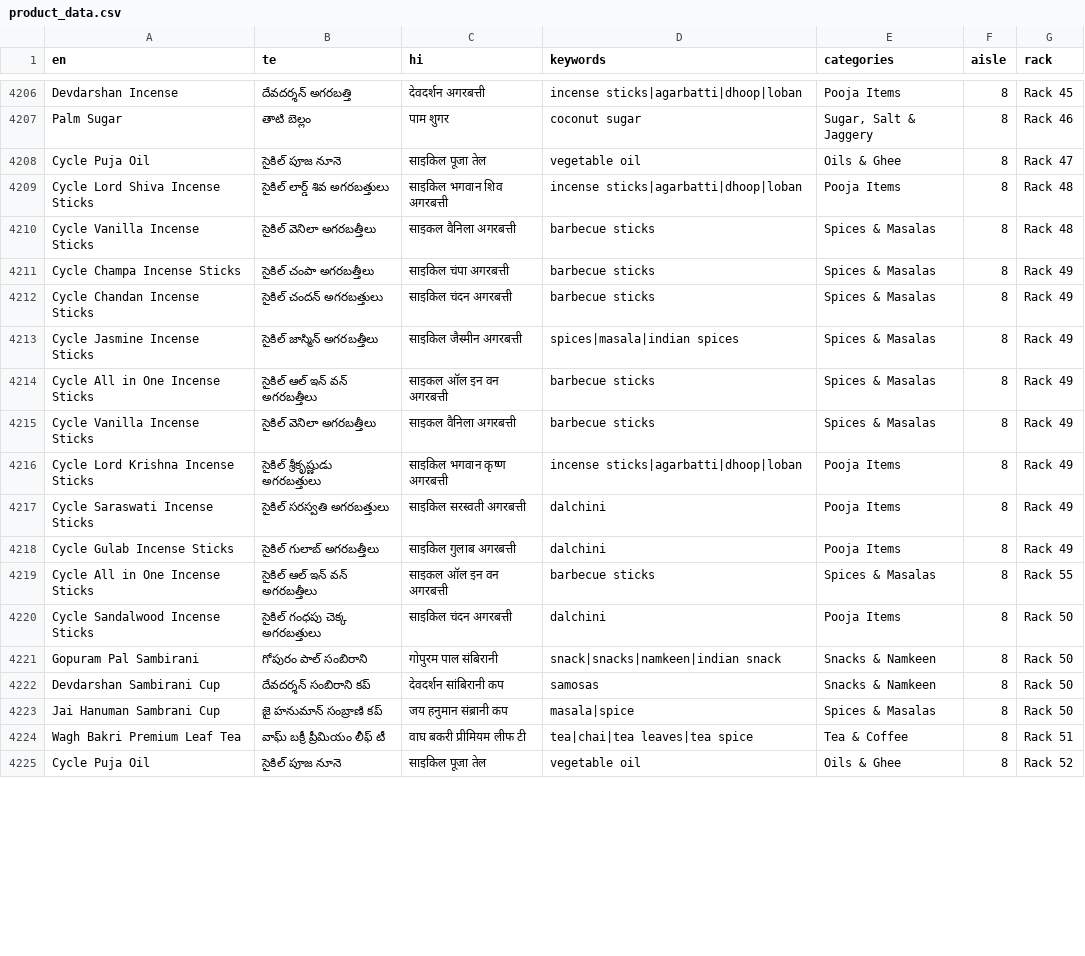
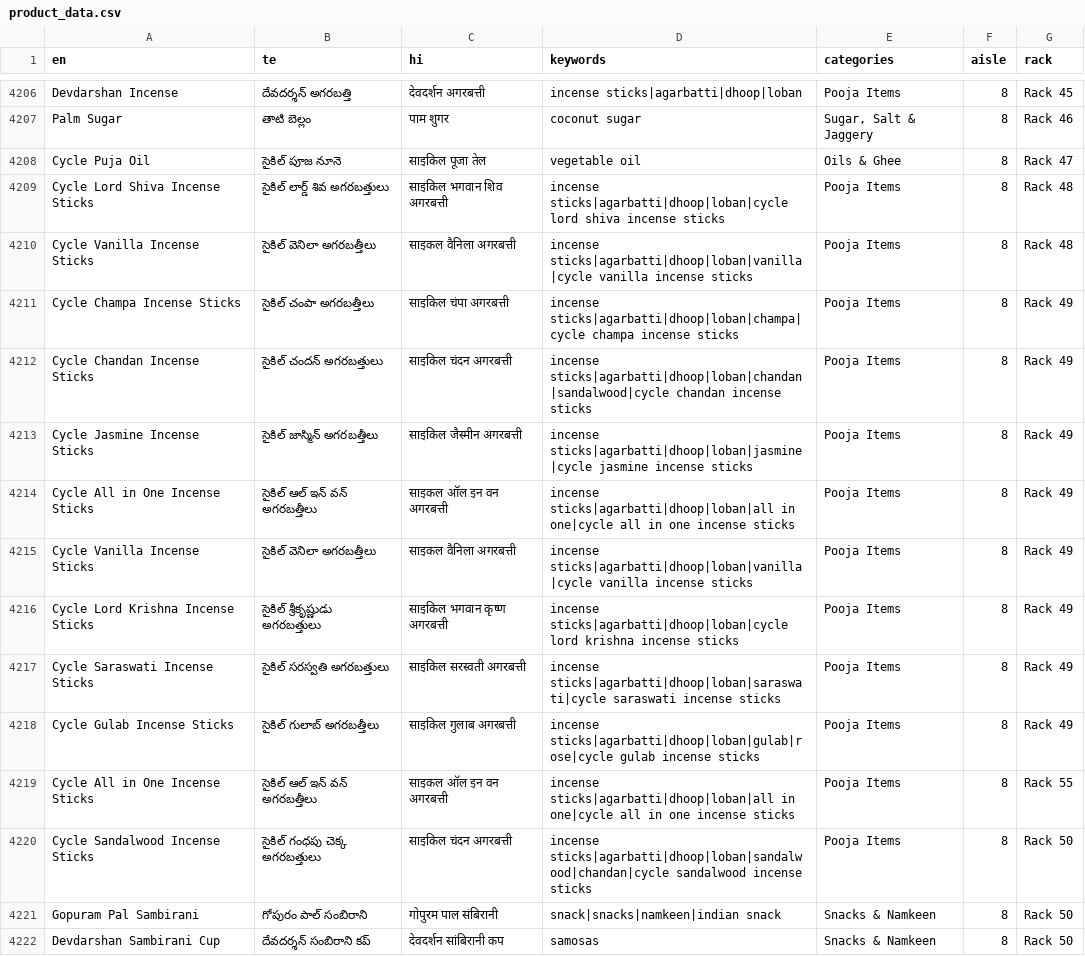
Before and after one commit to vajrang-b/bharatbazar, a CSV file: docs/json/product_data.csv, drawn as a sheet; only a part is shown, gaps mark what is left out; the shorter side is filled out with more unchanged rows; the diff covers the shown part only.

```diff
--- a/docs/json/product_data.csv
+++ b/docs/json/product_data.csv
@@ -4208,14 +4208,14 @@ Palm Sugar,తాటి బెల్లం,पाम शुगर,coconut sugar,
 Cycle Puja Oil,సైకిల్ పూజ నూనె,साइकिल पूजा तेल,vegetable oil,Oils & Ghee,8,Rack 47
-Cycle Lord Shiva Incense Sticks,సైకిల్ లార్డ్ శివ అగరబత్తులు,साइकिल भगवान शिव अगरबत्ती,incense sticks|agarbatti|dhoop|loban,Pooja Items,8,Rack 48
-Cycle Vanilla Incense Sticks,సైకిల్ వెనిలా అగరబత్తీలు,साइकल वैनिला अगरबत्ती,barbecue sticks,Spices & Masalas,8,Rack 48
-Cycle Champa Incense Sticks,సైకిల్ చంపా అగరబత్తీలు,साइकिल चंपा अगरबत्ती,barbecue sticks,Spices & Masalas,8,Rack 49
-Cycle Chandan Incense Sticks,సైకిల్ చందన్ అగరబత్తులు,साइकिल चंदन अगरबत्ती,barbecue sticks,Spices & Masalas,8,Rack 49
-Cycle Jasmine Incense Sticks,సైకిల్ జాస్మిన్ అగరబత్తీలు,साइकिल जैस्मीन अगरबत्ती,spices|masala|indian spices,Spices & Masalas,8,Rack 49
-Cycle All in One Incense Sticks,సైకిల్ ఆల్ ఇన్ వన్ అగరబత్తీలు,साइकल ऑल इन वन अगरबत्ती,barbecue sticks,Spices & Masalas,8,Rack 49
-Cycle Vanilla Incense Sticks,సైకిల్ వెనిలా అగరబత్తీలు,साइकल वैनिला अगरबत्ती,barbecue sticks,Spices & Masalas,8,Rack 49
-Cycle Lord Krishna Incense Sticks,సైకిల్ శ్రీకృష్ణుడు అగరబత్తులు,साइकिल भगवान कृष्ण अगरबत्ती,incense sticks|agarbatti|dhoop|loban,Pooja Items,8,Rack 49
-Cycle Saraswati Incense Sticks,సైకిల్ సరస్వతి అగరబత్తులు,साइकिल सरस्वती अगरबत्ती,dalchini,Pooja Items,8,Rack 49
-Cycle Gulab Incense Sticks,సైకిల్ గులాబ్ అగరబత్తీలు,साइकिल गुलाब अगरबत्ती,dalchini,Pooja Items,8,Rack 49
-Cycle All in One Incense Sticks,సైకిల్ ఆల్ ఇన్ వన్ అగరబత్తీలు,साइकल ऑल इन वन अगरबत्ती,barbecue sticks,Spices & Masalas,8,Rack 55
-Cycle Sandalwood Incense Sticks,సైకిల్ గంధపు చెక్క అగరబత్తులు,साइकिल चंदन अगरबत्ती,dalchini,Pooja Items,8,Rack 50
+Cycle Lord Shiva Incense Sticks,సైకిల్ లార్డ్ శివ అగరబత్తులు,साइकिल भगवान शिव अगरबत्ती,incense sticks|agarbatti|dhoop|loban|cycle lord shiva incense sticks,Pooja Items,8,Rack 48
+Cycle Vanilla Incense Sticks,సైకిల్ వెనిలా అగరబత్తీలు,साइकल वैनिला अगरबत्ती,incense sticks|agarbatti|dhoop|loban|vanilla|cycle vanilla incense sticks,Pooja Items,8,Rack 48
+Cycle Champa Incense Sticks,సైకిల్ చంపా అగరబత్తీలు,साइकिल चंपा अगरबत्ती,incense sticks|agarbatti|dhoop|loban|champa|cycle champa incense sticks,Pooja Items,8,Rack 49
+Cycle Chandan Incense Sticks,సైకిల్ చందన్ అగరబత్తులు,साइकिल चंदन अगरबत्ती,incense sticks|agarbatti|dhoop|loban|chandan|sandalwood|cycle chandan incense sticks,Pooja Items,8,Rack 49
+Cycle Jasmine Incense Sticks,సైకిల్ జాస్మిన్ అగరబత్తీలు,साइकिल जैस्मीन अगरबत्ती,incense sticks|agarbatti|dhoop|loban|jasmine|cycle jasmine incense sticks,Pooja Items,8,Rack 49
+Cycle All in One Incense Sticks,సైకిల్ ఆల్ ఇన్ వన్ అగరబత్తీలు,साइकल ऑल इन वन अगरबत्ती,incense sticks|agarbatti|dhoop|loban|all in one|cycle all in one incense sticks,Pooja Items,8,Rack 49
+Cycle Vanilla Incense Sticks,సైకిల్ వెనిలా అగరబత్తీలు,साइकल वैनिला अगरबत्ती,incense sticks|agarbatti|dhoop|loban|vanilla|cycle vanilla incense sticks,Pooja Items,8,Rack 49
+Cycle Lord Krishna Incense Sticks,సైకిల్ శ్రీకృష్ణుడు అగరబత్తులు,साइकिल भगवान कृष्ण अगरबत्ती,incense sticks|agarbatti|dhoop|loban|cycle lord krishna incense sticks,Pooja Items,8,Rack 49
+Cycle Saraswati Incense Sticks,సైకిల్ సరస్వతి అగరబత్తులు,साइकिल सरस्वती अगरबत्ती,incense sticks|agarbatti|dhoop|loban|saraswati|cycle saraswati incense sticks,Pooja Items,8,Rack 49
+Cycle Gulab Incense Sticks,సైకిల్ గులాబ్ అగరబత్తీలు,साइकिल गुलाब अगरबत्ती,incense sticks|agarbatti|dhoop|loban|gulab|rose|cycle gulab incense sticks,Pooja Items,8,Rack 49
+Cycle All in One Incense Sticks,సైకిల్ ఆల్ ఇన్ వన్ అగరబత్తీలు,साइकल ऑल इन वन अगरबत्ती,incense sticks|agarbatti|dhoop|loban|all in one|cycle all in one incense sticks,Pooja Items,8,Rack 55
+Cycle Sandalwood Incense Sticks,సైకిల్ గంధపు చెక్క అగరబత్తులు,साइकिल चंदन अगरबत्ती,incense sticks|agarbatti|dhoop|loban|sandalwood|chandan|cycle sandalwood incense sticks,Pooja Items,8,Rack 50
 Gopuram Pal Sambirani,గోపురం పాల్ సంబిరాని,गोपुरम पाल संबिरानी,snack|snacks|namkeen|indian snack,Snacks & Namkeen,8,Rack 50
```
Also changed, not shown: 22 edited cells elsewhere in this file.
